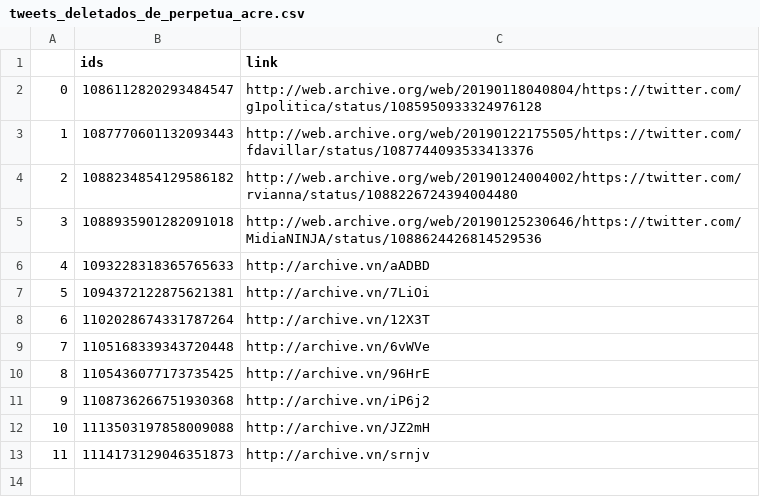
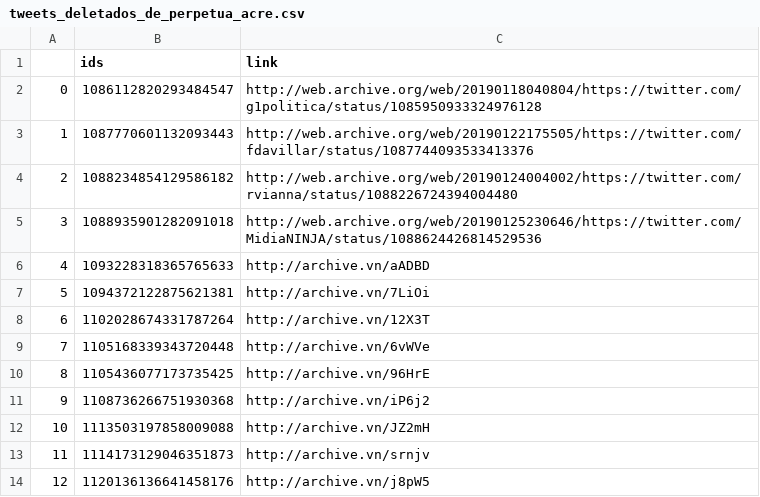
Before and after one commit to projeto7c0/7c0-core, a CSV file: csv/tweets_deletados_de_perpetua_acre.csv, drawn as a sheet.

Commit message:
auto commit

```diff
--- a/csv/tweets_deletados_de_perpetua_acre.csv
+++ b/csv/tweets_deletados_de_perpetua_acre.csv
@@ -13 +13,2 @@
 11,1114173129046351873,http://archive.vn/srnjv
+12,1120136136641458176,http://archive.vn/j8pW5
```
